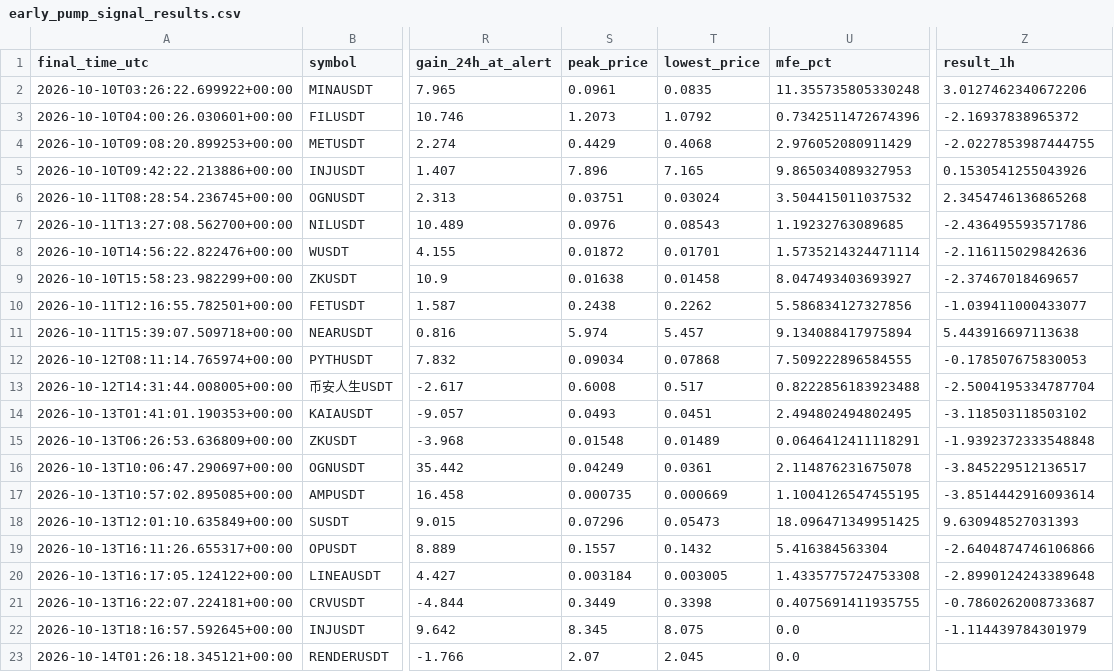
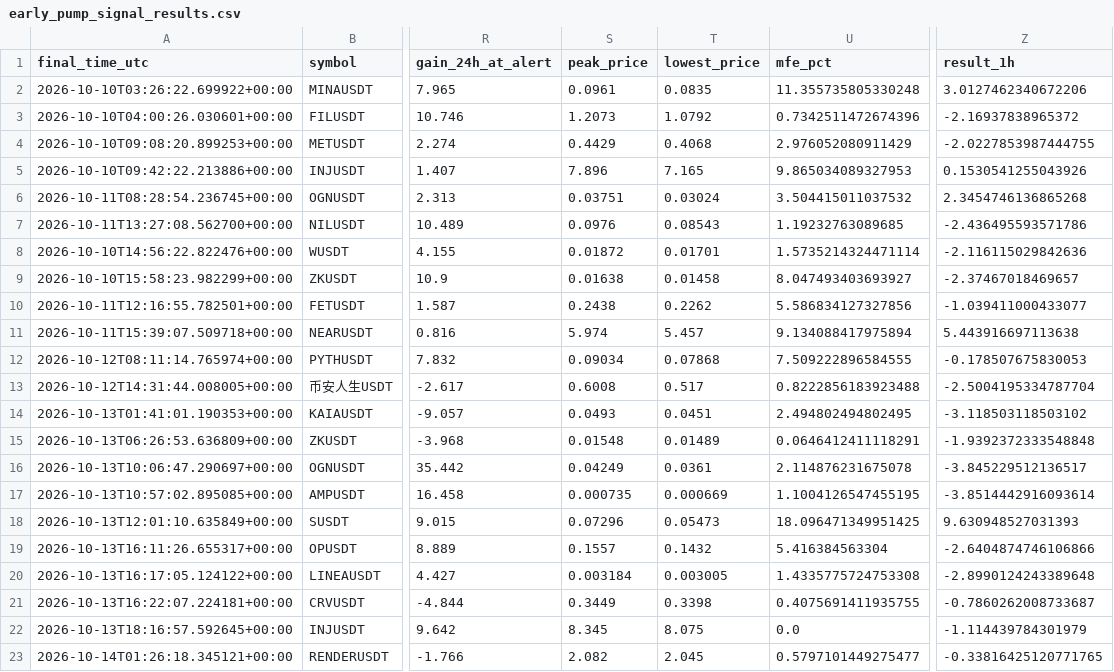
Before and after one commit to islam1977/v3, a CSV file: early_pump_signal_results.csv, drawn as a sheet; only a part is shown, gaps mark what is left out; the diff names each change by its address in the sheet, - before the commit and + after, or states it on an @@ line.

```diff
--- a/early_pump_signal_results.csv
+++ b/early_pump_signal_results.csv
-S23 (peak_price): 2.07
+S23 (peak_price): 2.082
-U23 (mfe_pct): 0.0
+U23 (mfe_pct): 0.5797101449275477
-Z23 (result_1h): (empty)
+Z23 (result_1h): -0.33816425120771765
```
Also changed, not shown: early_watch_log.csv, 2 other files.
